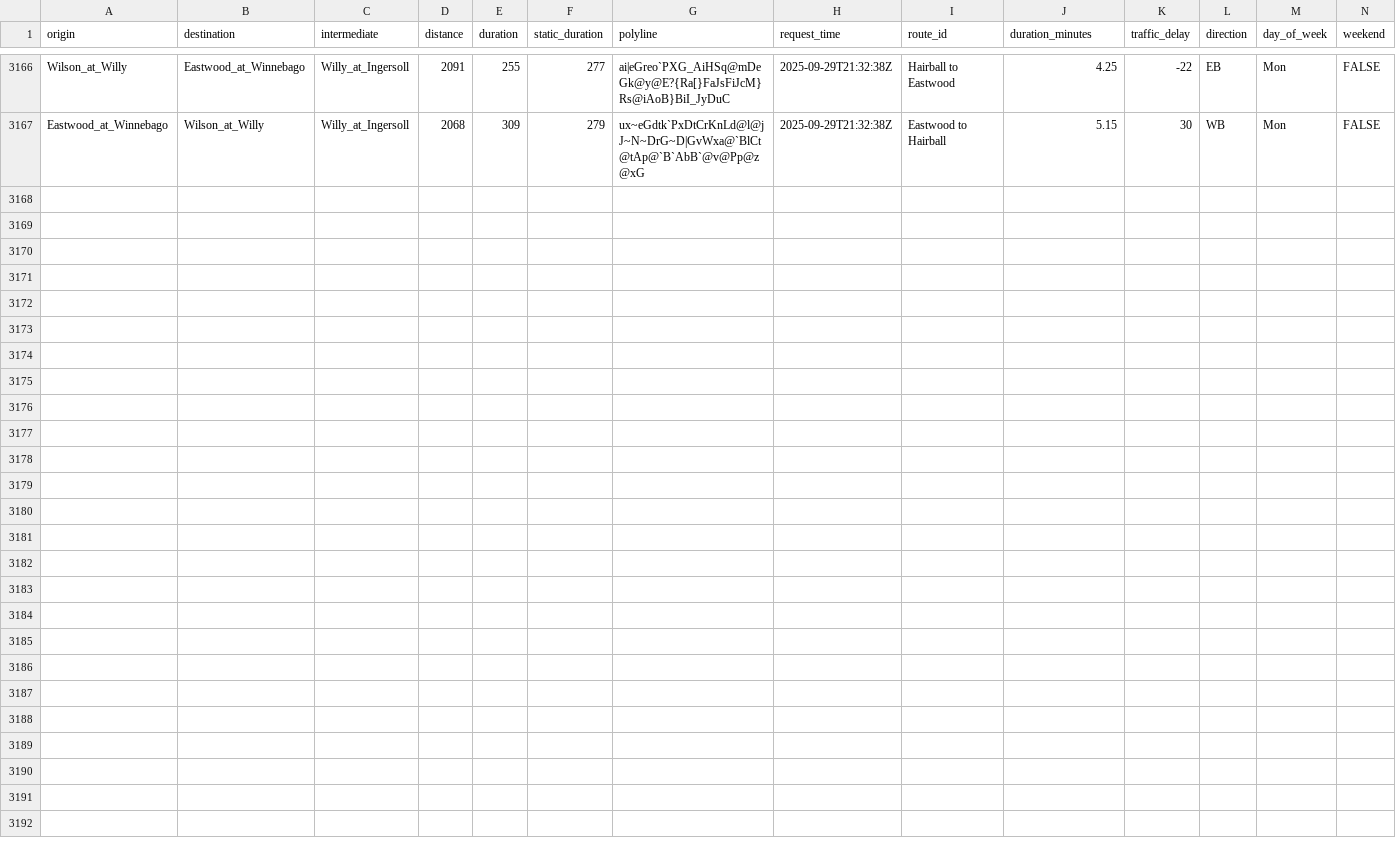
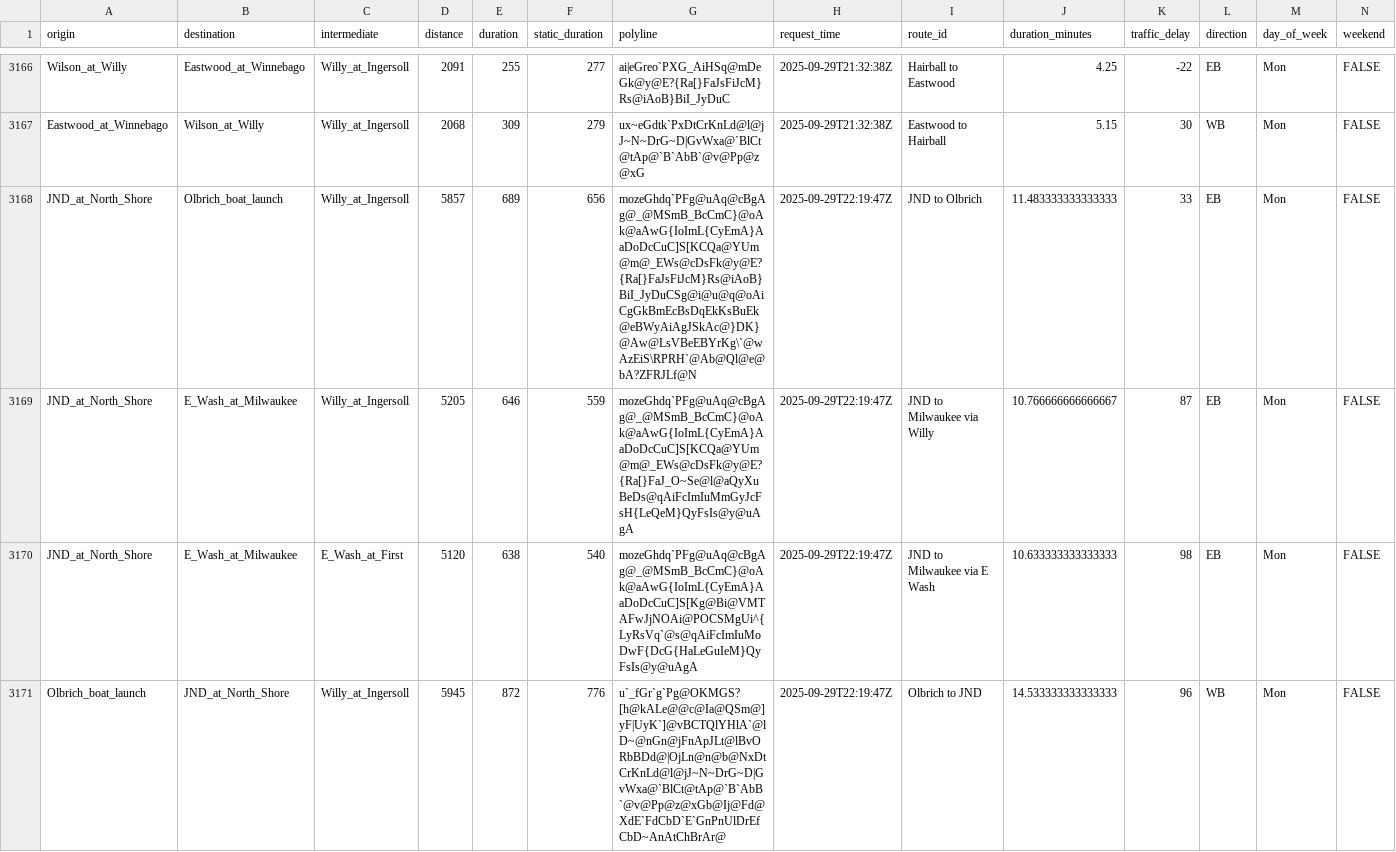
Before and after one commit to vgXhc/willy_street, a CSV file: data/data_clean.csv, drawn as a sheet; only a part is shown, gaps mark what is left out; rows hold the shown columns only; the diff covers the shown part only; the diff names each change by its address in the sheet, - before the commit and + after, or states it on an @@ line.

```diff
--- a/data/data_clean.csv
+++ b/data/data_clean.csv
+row 3168: JND_at_North_Shore | Olbrich_boat_launch | Willy_at_Ingersoll | 5857 | 689 | 656 | mozeGhdq`PFg@uAq@cBgAg@_@MSmB_BcCmC}@oAk@aAwG{IoImL{CyEmA}AaDoDcCuC]S[KCQa@YUm@m@_EWs@cDsFk@y@E?{Ra[}FaJsFiJcM}Rs@iAoB}BiI_JyDuCSg@i@u@q@oAiCgGkBmEcBsDqEkKsBuEk@eBWyAiAgJSkAc@}DK}@Aw@LsVBeEBYrKg\`@wAzEiS\RPRH`@Ab@Ql@e@bA?ZFRJLf@N | 2025-09-29T22:19:47Z | JND to Olbrich | 11.483333333333333 | 33 | EB | Mon | FALSE
+row 3169: JND_at_North_Shore | E_Wash_at_Milwaukee | Willy_at_Ingersoll | 5205 | 646 | 559 | mozeGhdq`PFg@uAq@cBgAg@_@MSmB_BcCmC}@oAk@aAwG{IoImL{CyEmA}AaDoDcCuC]S[KCQa@YUm@m@_EWs@cDsFk@y@E?{Ra[}FaJ_O~Se@l@aQyXuBeDs@qAiFcImIuMmGyJcFsH{LeQeM}QyFsIs@y@uAgA | 2025-09-29T22:19:47Z | JND to Milwaukee via Willy | 10.766666666666667 | 87 | EB | Mon | FALSE
+row 3170: JND_at_North_Shore | E_Wash_at_Milwaukee | E_Wash_at_First | 5120 | 638 | 540 | mozeGhdq`PFg@uAq@cBgAg@_@MSmB_BcCmC}@oAk@aAwG{IoImL{CyEmA}AaDoDcCuC]S[Kg@Bi@VMTAFwJjNOAi@POCSMgUi^{LyRsVq`@s@qAiFcImIuMoDwF{DcG{HaLeGuIeM}QyFsIs@y@uAgA | 2025-09-29T22:19:47Z | JND to Milwaukee via E Wash | 10.633333333333333 | 98 | EB | Mon | FALSE
+row 3171: Olbrich_boat_launch | JND_at_North_Shore | Willy_at_Ingersoll | 5945 | 872 | 776 | u`_fGr`g`Pg@OKMGS?[h@kALe@@c@Ia@QSm@]yF|UyK`]@vBCTQlYHlA`@lD~@nGn@jFnApJLt@lBvORbBDd@|OjLn@n@b@NxDtCrKnLd@l@jJ~N~DrG~D|GvWxa@`BlCt@tAp@`B`AbB`@v@Pp@z@xGb@Ij@Fd@XdE`FdCbD`E`GnPnUlDrEfCbD~AnAtChBrAr@ | 2025-09-29T22:19:47Z | Olbrich to JND | 14.533333333333333 | 96 | WB | Mon | FALSE
```
Also changed, not shown: 4 added rows elsewhere in this file, data/data_raw.csv, 1 other file.
